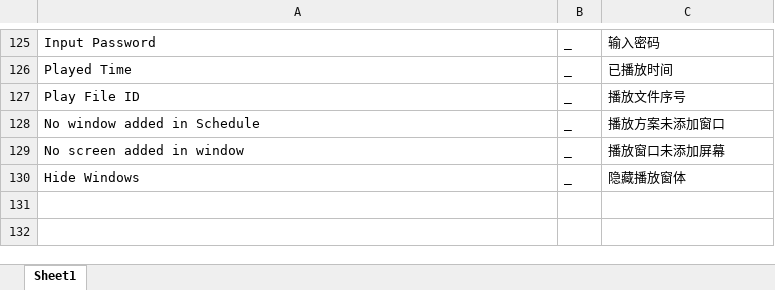
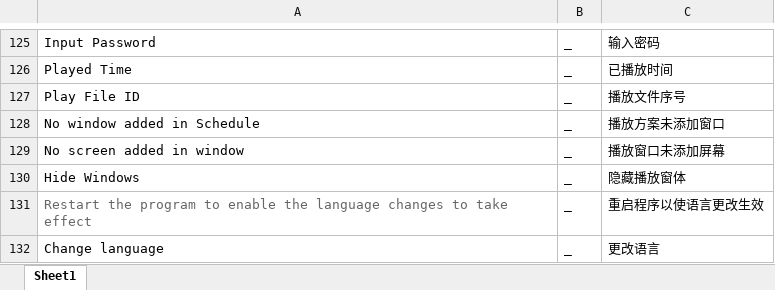
Before and after one commit to 707wk/YESInteractiveStudio, an Excel workbook: YESInteractivePlayer/InteractiveStudio/bin/Lang/InteractiveStudio..xlsx, sheet Sheet1, drawn as a sheet; only a part is shown, gaps mark what is left out; values as stored, in another font and other column widths than the file's, no borders; the diff names each change by its address in the sheet, - before the commit and + after, or states it on an @@ line.

```diff
--- a/YESInteractivePlayer/InteractiveStudio/bin/Lang/InteractiveStudio..xlsx (sheet Sheet1)
+++ b/YESInteractivePlayer/InteractiveStudio/bin/Lang/InteractiveStudio..xlsx (sheet Sheet1)
+row 131: Restart the program to enable the language changes to take effect | _ | 重启程序以使语言更改生效
+row 132: Change language | _ | 更改语言
```
Also changed, not shown: 28 other files.
